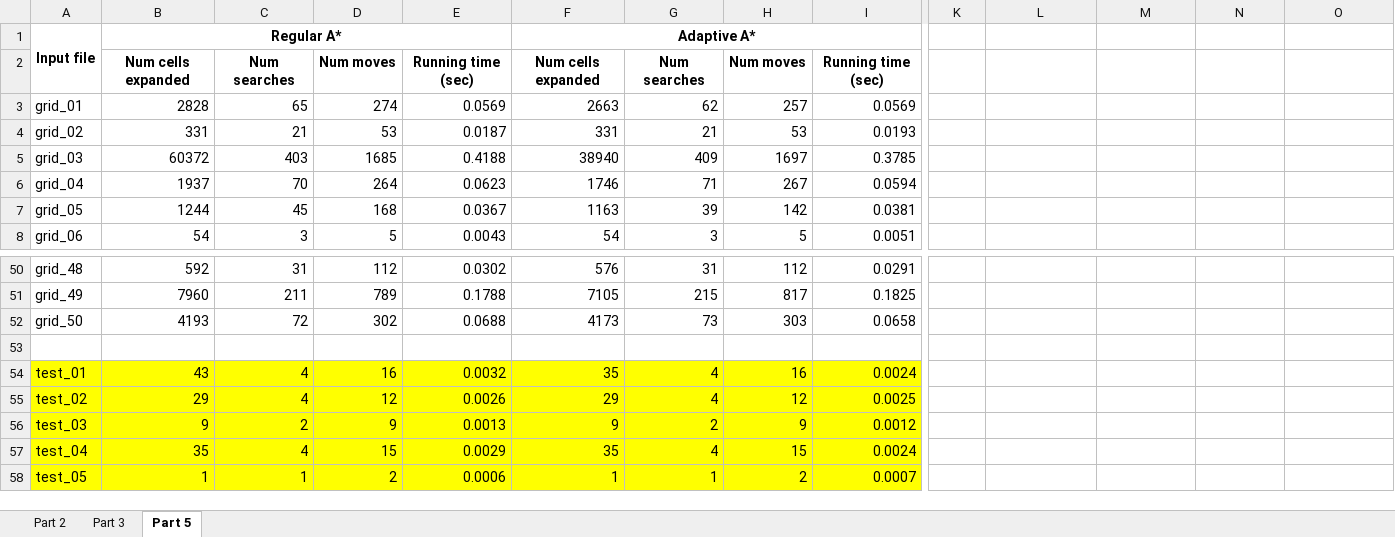
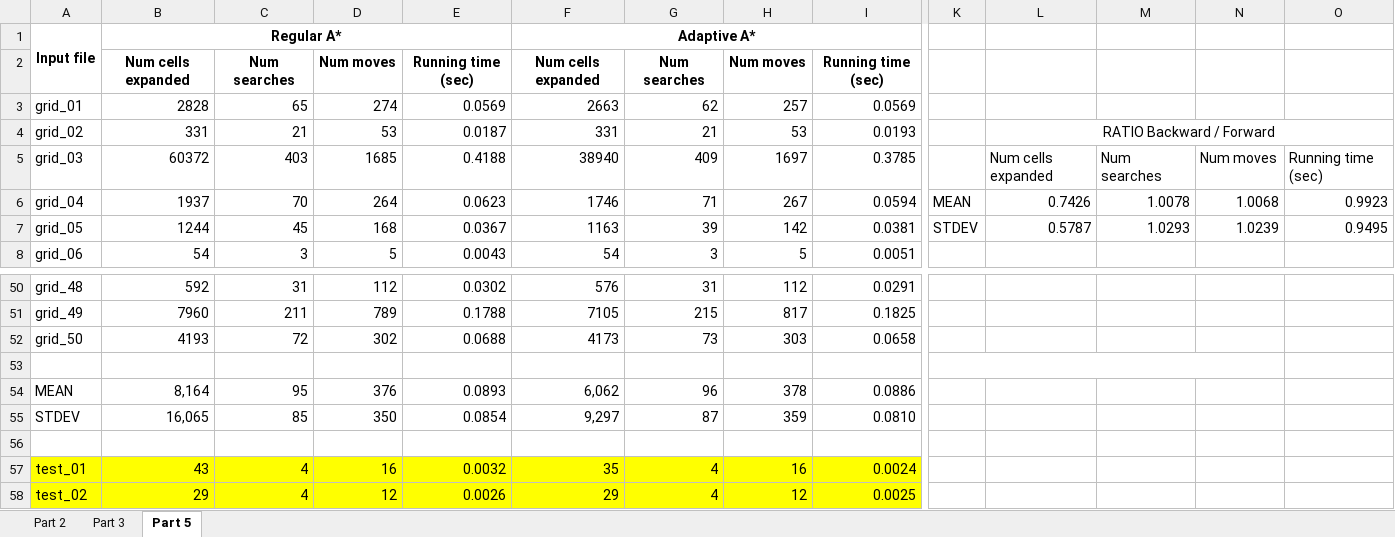
Before and after one commit to anaechavarria/CS520_HW1, an Excel workbook: output/algorithm_comparison.xlsx, sheet Part 5, drawn as a sheet; only a part is shown, gaps mark what is left out; the shorter side is filled out with more unchanged rows; values as stored, in another font and other column widths than the file's, no borders; rows hold the shown columns only; the diff names each change by its address in the sheet, - before the commit and + after, or states it on an @@ line.

```diff
--- a/output/algorithm_comparison.xlsx (sheet Part 5)
+++ b/output/algorithm_comparison.xlsx (sheet Part 5)
-L4: (empty)
+L4: RATIO Backward / Forward
+L4:O4 merged
-L5: (empty)
+L5: Num cells expanded
-M5: (empty)
+M5: Num searches
-N5: (empty)
+N5: Num moves
-O5: (empty)
+O5: Running time (sec)
-K6: (empty)
+K6: MEAN
-L6: (empty)
+L6: 0.7426
-M6: (empty)
+M6: 1.0078
-N6: (empty)
+N6: 1.0068
-O6: (empty)
+O6: 0.9923
-K7: (empty)
+K7: STDEV
-L7: (empty)
+L7: 0.5787
-M7: (empty)
+M7: 1.0293
-N7: (empty)
+N7: 1.0239
-O7: (empty)
+O7: 0.9495
+row 53: (empty)
+row 54: MEAN | 8,164 | 95 | 376 | 0.0893 | 6,062 | 96 | 378 | 0.0886
+row 55: STDEV | 16,065 | 85 | 350 | 0.0854 | 9,297 | 87 | 359 | 0.0810
```
Also changed, not shown: sheet Part 3, sheet Part 2.
